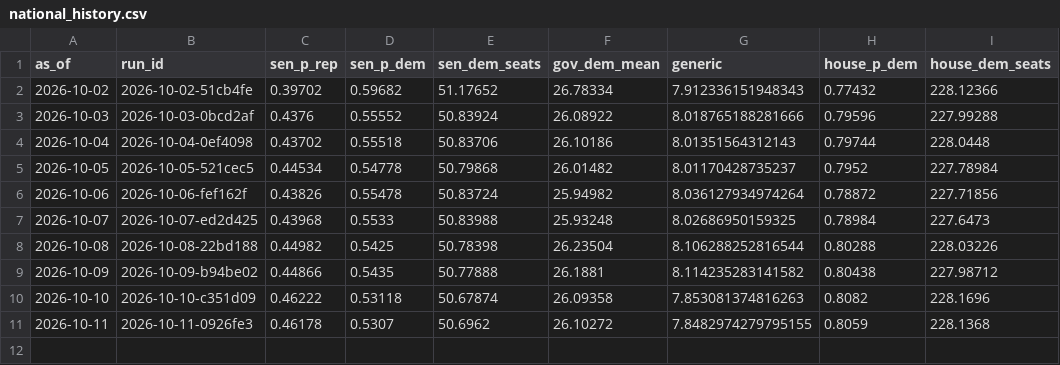
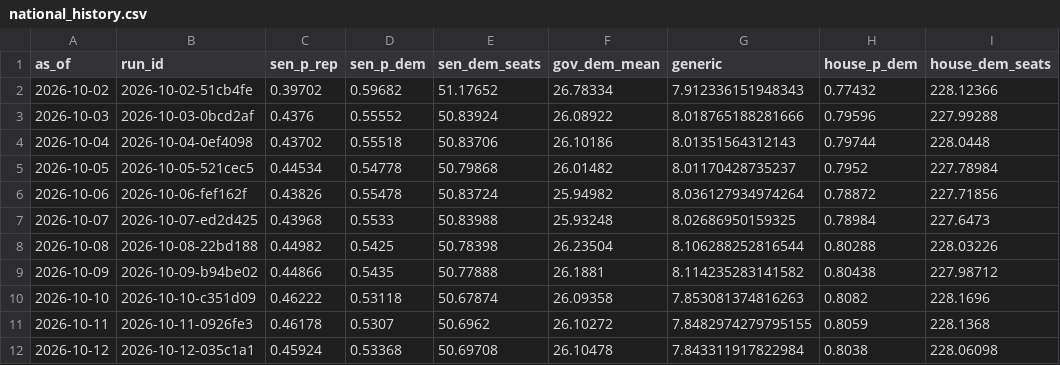
Before and after one commit to codywtripp-lgtm/election-forecast, a CSV file: data/forecasts/national_history.csv, drawn as a sheet.

```diff
--- a/data/forecasts/national_history.csv
+++ b/data/forecasts/national_history.csv
@@ -11 +11,2 @@ as_of,run_id,sen_p_rep,sen_p_dem,sen_dem_seats,gov_dem_mean,generic,house_p_dem,
 2026-10-11,2026-10-11-0926fe3,0.46178,0.5307,50.6962,26.10272,7.8482974279795155,0.8059,228.1368
+2026-10-12,2026-10-12-035c1a1,0.45924,0.53368,50.69708,26.10478,7.843311917822984,0.8038,228.06098
```
Also changed, not shown: 10 other files.
